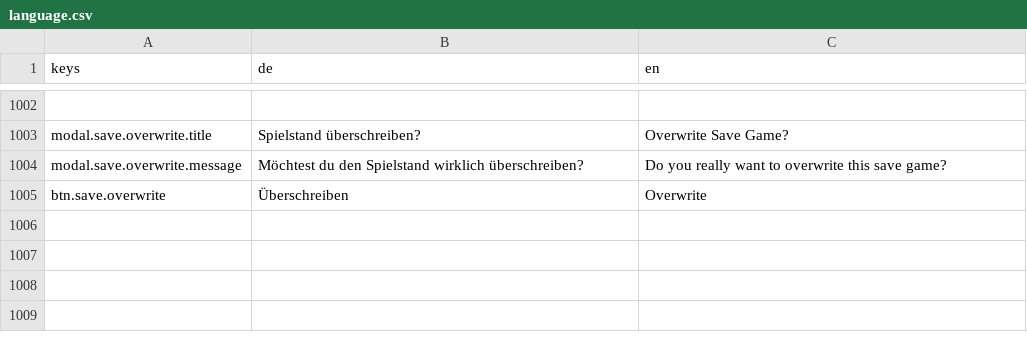
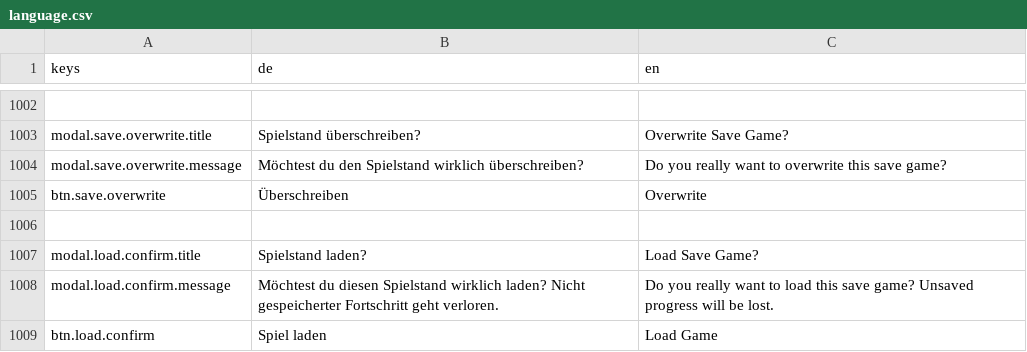
Before and after one commit to pengels24/homasim-godot, a CSV file: translations/language.csv, drawn as a sheet; only a part is shown, gaps mark what is left out; the diff names each change by its address in the sheet, - before the commit and + after, or states it on an @@ line.

Commit message:
ux: ConfirmModal vor dem Laden eines Spielstands hinzugefügt, um versehentlichen Datenverlust zu vermeiden

```diff
--- a/translations/language.csv
+++ b/translations/language.csv
+row 1006: (empty)
+row 1007: modal.load.confirm.title | Spielstand laden? | Load Save Game?
+row 1008: modal.load.confirm.message | Möchtest du diesen Spielstand wirklich laden? Nicht gespeicherter Fortschritt geht verloren. | Do you really want to load this save game? Unsaved progress will be lost.
+row 1009: btn.load.confirm | Spiel laden | Load Game
```
Also changed, not shown: 1 other file.
